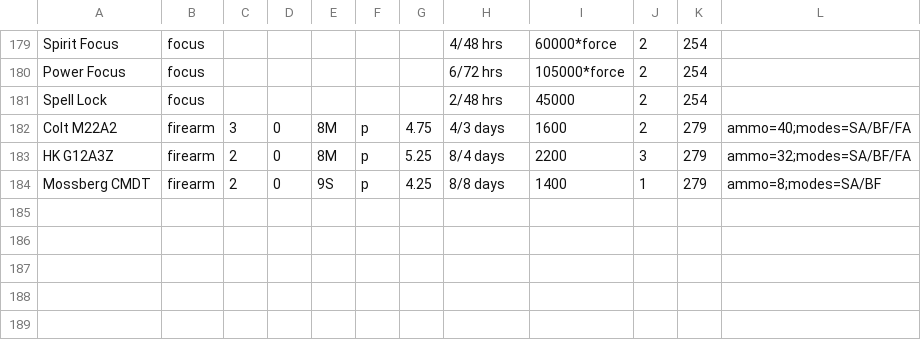
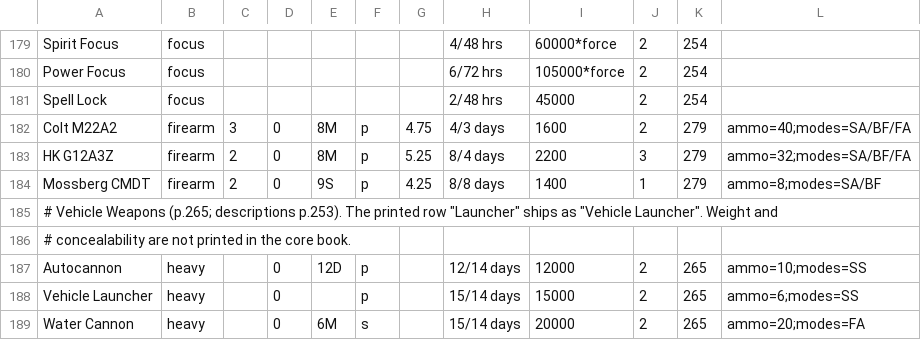
Before and after one commit to futurekill/sr2e-foundryvtt, a TSV file: tools/data/street-gear-prices.tsv, drawn as a sheet; only a part is shown, gaps mark what is left out; the diff names each change by its address in the sheet, - before the commit and + after, or states it on an @@ line.

```diff
--- a/tools/data/street-gear-prices.tsv
+++ b/tools/data/street-gear-prices.tsv
+row 185: # Vehicle Weapons (p.265; descriptions p.253). The printed row "Launcher" ships as "Vehicle Launcher". Weight and
+row 186: # concealability are not printed in the core book.
+row 187: Autocannon | heavy |  | 0 | 12D | p |  | 12/14 days | 12000 | 2 | 265 | ammo=10;modes=SS
+row 188: Vehicle Launcher | heavy |  | 0 |  | p |  | 15/14 days | 15000 | 2 | 265 | ammo=6;modes=SS
+row 189: Water Cannon | heavy |  | 0 | 6M | s |  | 15/14 days | 20000 | 2 | 265 | ammo=20;modes=FA
```
Also changed, not shown: 7 other files.
